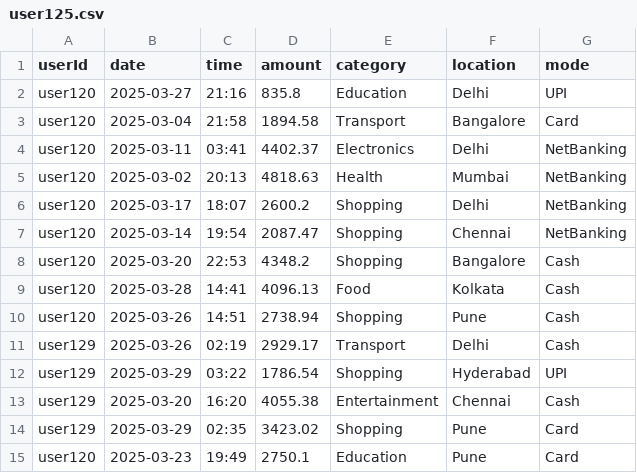
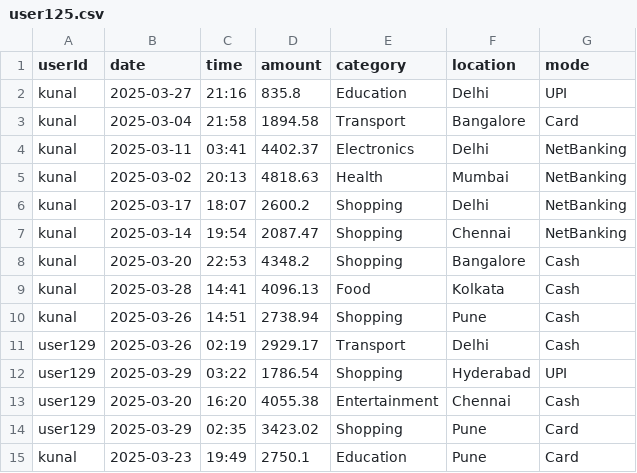
Before and after one commit to Aman071106/FrostHack2025, a CSV file: aibackend/agents/user125.csv, drawn as a sheet.

```diff
--- a/aibackend/agents/user125.csv
+++ b/aibackend/agents/user125.csv
@@ -1,11 +1,11 @@
 userId,date,time,amount,category,location,mode
-user120,2025-03-27,21:16,835.8,Education,Delhi,UPI
-user120,2025-03-04,21:58,1894.58,Transport,Bangalore,Card
-user120,2025-03-11,03:41,4402.37,Electronics,Delhi,NetBanking
-user120,2025-03-02,20:13,4818.63,Health,Mumbai,NetBanking
-user120,2025-03-17,18:07,2600.2,Shopping,Delhi,NetBanking
-user120,2025-03-14,19:54,2087.47,Shopping,Chennai,NetBanking
-user120,2025-03-20,22:53,4348.2,Shopping,Bangalore,Cash
-user120,2025-03-28,14:41,4096.13,Food,Kolkata,Cash
-user120,2025-03-26,14:51,2738.94,Shopping,Pune,Cash
+kunal,2025-03-27,21:16,835.8,Education,Delhi,UPI
+kunal,2025-03-04,21:58,1894.58,Transport,Bangalore,Card
+kunal,2025-03-11,03:41,4402.37,Electronics,Delhi,NetBanking
+kunal,2025-03-02,20:13,4818.63,Health,Mumbai,NetBanking
+kunal,2025-03-17,18:07,2600.2,Shopping,Delhi,NetBanking
+kunal,2025-03-14,19:54,2087.47,Shopping,Chennai,NetBanking
+kunal,2025-03-20,22:53,4348.2,Shopping,Bangalore,Cash
+kunal,2025-03-28,14:41,4096.13,Food,Kolkata,Cash
+kunal,2025-03-26,14:51,2738.94,Shopping,Pune,Cash
 user129,2025-03-26,02:19,2929.17,Transport,Delhi,Cash
@@ -14,2 +14,2 @@ user129,2025-03-20,16:20,4055.38,Entertainment,Chennai,Cash
 user129,2025-03-29,02:35,3423.02,Shopping,Pune,Card
-user120,2025-03-23,19:49,2750.1,Education,Pune,Card
+kunal,2025-03-23,19:49,2750.1,Education,Pune,Card
```
Also changed, not shown: 10 other files.
